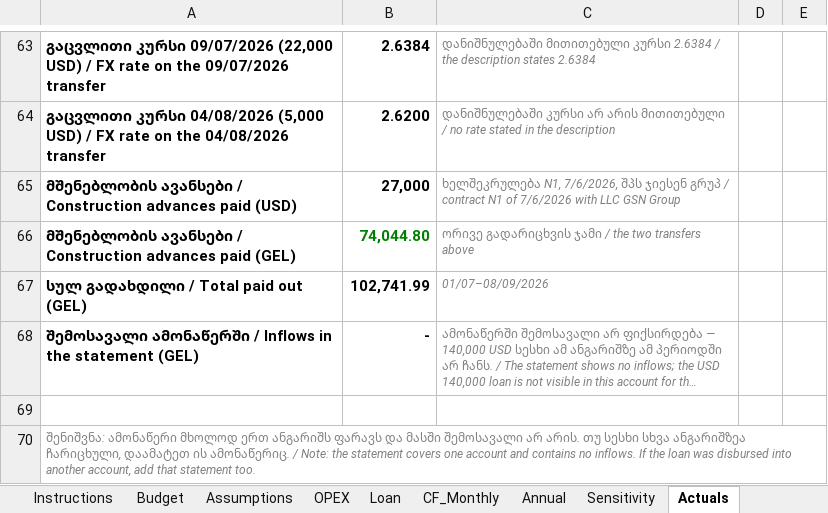
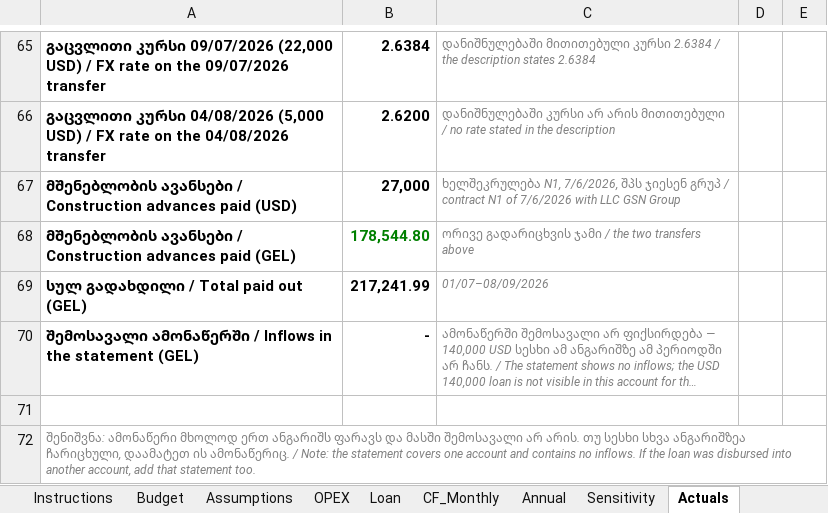
Before and after one commit to regcoffeenyc/mukhrani-2026-greenhouse, an Excel workbook: finance/Greenhouse_CashFlow_2000m2.xlsx, sheet Actuals, drawn as a sheet; only a part is shown, gaps mark what is left out; long unchanged cells end in …; values as stored, in another font and other column widths than the file's, no borders; addresses are those after the commit; the diff covers the shown part only; the diff names each change by its address in the sheet, - before the commit and + after, or states it on an @@ line.

```diff
--- a/finance/Greenhouse_CashFlow_2000m2.xlsx (sheet Actuals)
+++ b/finance/Greenhouse_CashFlow_2000m2.xlsx (sheet Actuals)
-B68: 74,044.80
+B68: 178,544.80
-B69: 102,741.99
+B69: 217,241.99
```
Also changed, not shown: 3 added rows, 1 removed row and 15 edited cells elsewhere in this sheet, sheet Budget, sheet Assumptions, formulas that keep their value, 3 other files.
